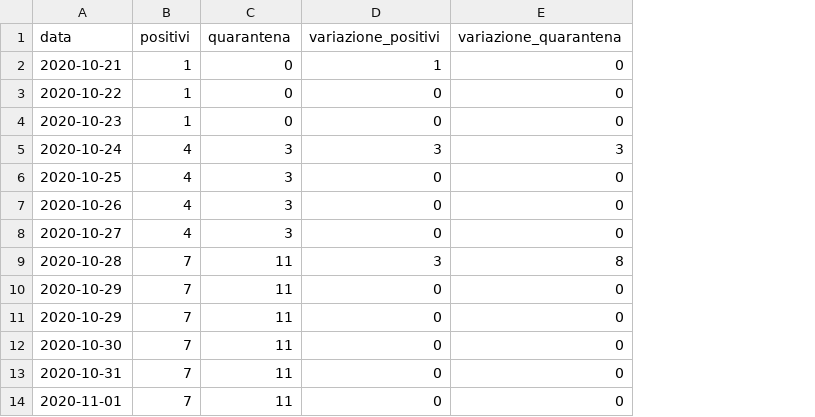
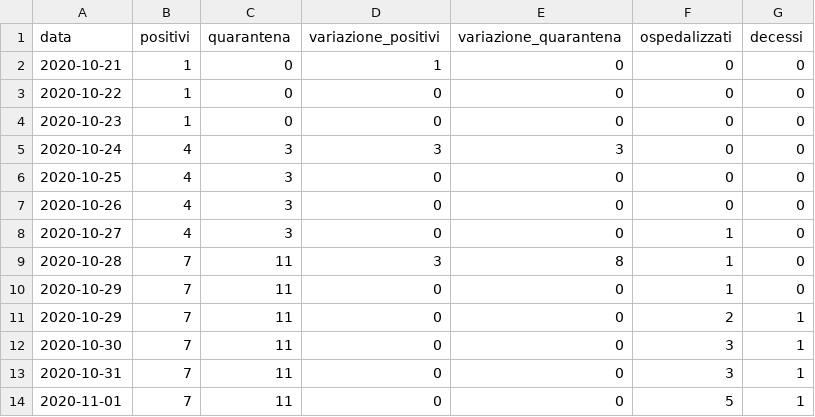
Before and after one commit to AKILL97/Datasets-COVID-19, a CSV file: table.csv, drawn as a sheet; only a part is shown; the diff names each change by its address in the sheet, - before the commit and + after, or states it on an @@ line.

Commit message:
Update table.csv

```diff
--- a/table.csv
+++ b/table.csv
+column F (ospedalizzati), rows 2-14: 0 | 0 | 0 | 0 | 0 | 0 | 1 | 1 | 1 | 2 | 3 | 3 | 5
+column G (decessi), rows 2-14: 0 | 0 | 0 | 0 | 0 | 0 | 0 | 0 | 0 | 1 | 1 | 1 | 1
```
